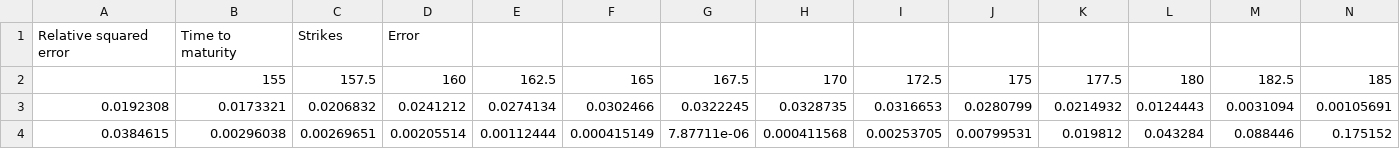
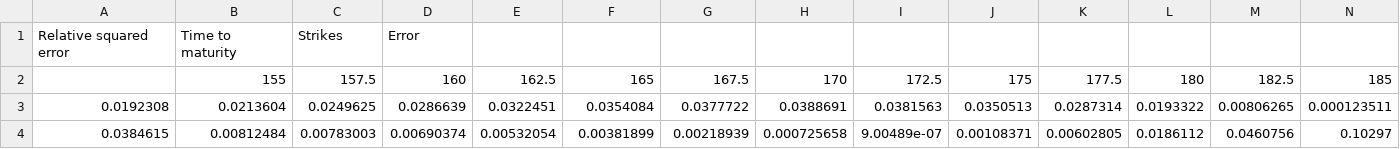
Before and after one commit to dvdsmr/QuantFinance, a CSV file: Data/MertonJumpModelErrorSurface.csv, drawn as a sheet; only a part is shown; the diff covers the shown part only; the diff names each change by its address in the sheet, - before the commit and + after, or states it on an @@ line.

```diff
--- a/Data/MertonJumpModelErrorSurface.csv
+++ b/Data/MertonJumpModelErrorSurface.csv
-B3: 0.0173321
+B3: 0.0213604
-C3: 0.0206832
+C3: 0.0249625
-D3: 0.0241212
+D3: 0.0286639
-E3: 0.0274134
+E3: 0.0322451
-F3: 0.0302466
+F3: 0.0354084
-G3: 0.0322245
+G3: 0.0377722
-H3: 0.0328735
+H3: 0.0388691
-I3: 0.0316653
+I3: 0.0381563
-J3: 0.0280799
+J3: 0.0350513
-K3: 0.0214932
+K3: 0.0287314
-L3: 0.0124443
+L3: 0.0193322
-M3: 0.0031094
+M3: 0.00806265
-N3: 0.00105691
+N3: 0.000123511
-B4: 0.00296038
+B4: 0.00812484
-C4: 0.00269651
+C4: 0.00783003
-D4: 0.00205514
+D4: 0.00690374
-E4: 0.00112444
+E4: 0.00532054
-F4: 0.000415149
+F4: 0.00381899
-G4: 7.87711e-06
+G4: 0.00218939
-H4: 0.000411568
+H4: 0.000725658
-I4: 0.00253705
+I4: 9.00489e-07
-J4: 0.00799531
+J4: 0.00108371
-K4: 0.019812
+K4: 0.00602805
-L4: 0.043284
+L4: 0.0186112
-M4: 0.088446
+M4: 0.0460756
-N4: 0.175152
+N4: 0.10297
```
Also changed, not shown: 134 edited cells elsewhere in this file, Data/BSMModelErrorSurface.csv, Data/BSMModelPriceSurface.csv, 5 other files.
